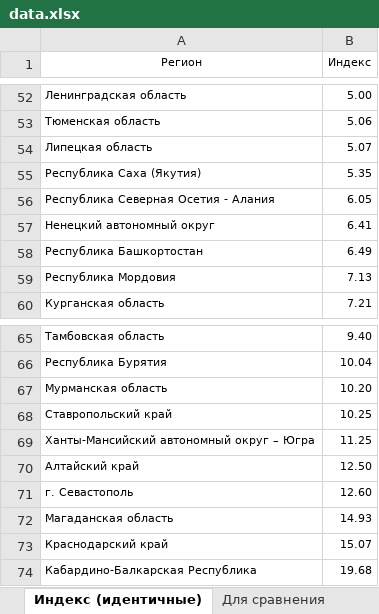
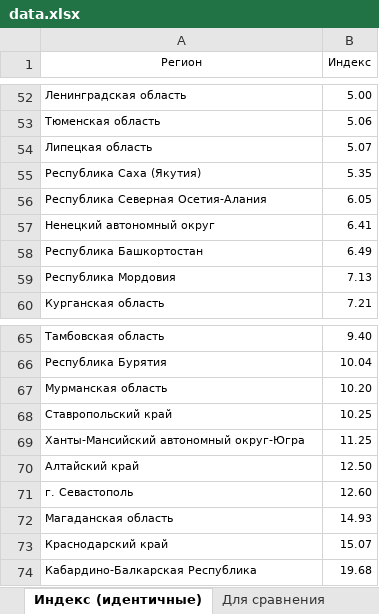
Before and after one commit to mariarusinova/benchmarking, an Excel workbook: data.xlsx, sheet Индекс (идентичные), drawn as a sheet; only a part is shown, gaps mark what is left out; values as stored, in another font and other column widths than the file's, no borders; charts and pictures not drawn; the diff names each change by its address in the sheet, - before the commit and + after, or states it on an @@ line.

```diff
--- a/data.xlsx (sheet Индекс (идентичные))
+++ b/data.xlsx (sheet Индекс (идентичные))
-A56 (Регион): Республика Северная Осетия - Алания
+A56 (Регион): Республика Северная Осетия-Алания
-A69 (Регион): Ханты-Мансийский автономный округ – Югра
+A69 (Регион): Ханты-Мансийский автономный округ-Югра
```
Also changed, not shown: sheet Расчет производительности, sheet Нормировка и расчет, sheet исходные данные, sheet Трансформирование, sheet Расчет кол-ва людей с ВО, charts or pictures.
